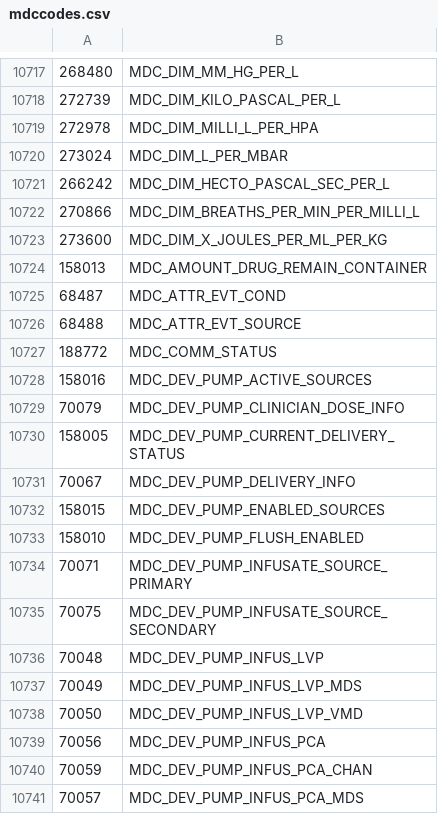
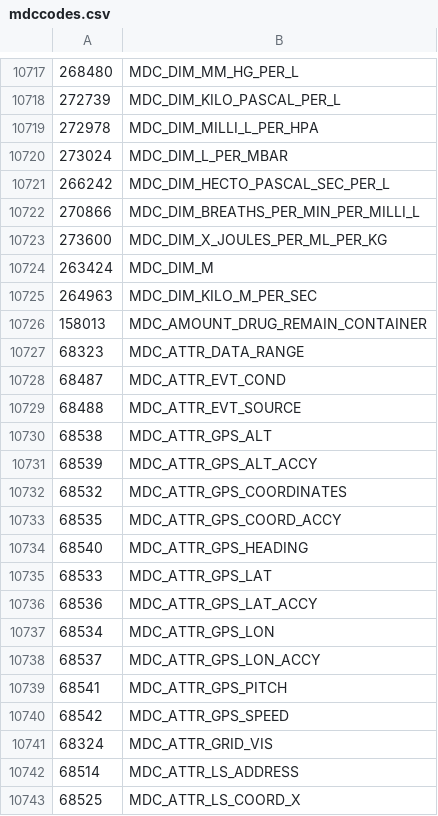
Before and after one commit to usnistgov/hit-pcd-message-validation, a CSV file: src/main/resources/january2018/mdccodes.csv (was src/main/resources/mdccodes.csv), drawn as a sheet; only a part is shown, gaps mark what is left out; the shorter side is filled out with more unchanged rows; the diff covers the shown part only.

```diff
--- a/src/main/resources/mdccodes.csv
+++ b/src/main/resources/january2018/mdccodes.csv
@@ -10723,4 +10723,21 @@
 273600,MDC_DIM_X_JOULES_PER_ML_PER_KG
+263424,MDC_DIM_M
+264963,MDC_DIM_KILO_M_PER_SEC
 158013,MDC_AMOUNT_DRUG_REMAIN_CONTAINER
+68323,MDC_ATTR_DATA_RANGE
 68487,MDC_ATTR_EVT_COND
 68488,MDC_ATTR_EVT_SOURCE
+68538,MDC_ATTR_GPS_ALT
+68539,MDC_ATTR_GPS_ALT_ACCY
+68532,MDC_ATTR_GPS_COORDINATES
+68535,MDC_ATTR_GPS_COORD_ACCY
+68540,MDC_ATTR_GPS_HEADING
+68533,MDC_ATTR_GPS_LAT
+68536,MDC_ATTR_GPS_LAT_ACCY
+68534,MDC_ATTR_GPS_LON
+68537,MDC_ATTR_GPS_LON_ACCY
+68541,MDC_ATTR_GPS_PITCH
+68542,MDC_ATTR_GPS_SPEED
+68324,MDC_ATTR_GRID_VIS
+68514,MDC_ATTR_LS_ADDRESS
+68525,MDC_ATTR_LS_COORD_X
```
Also changed, not shown: 27 added rows elsewhere in this file, 12 other files.
